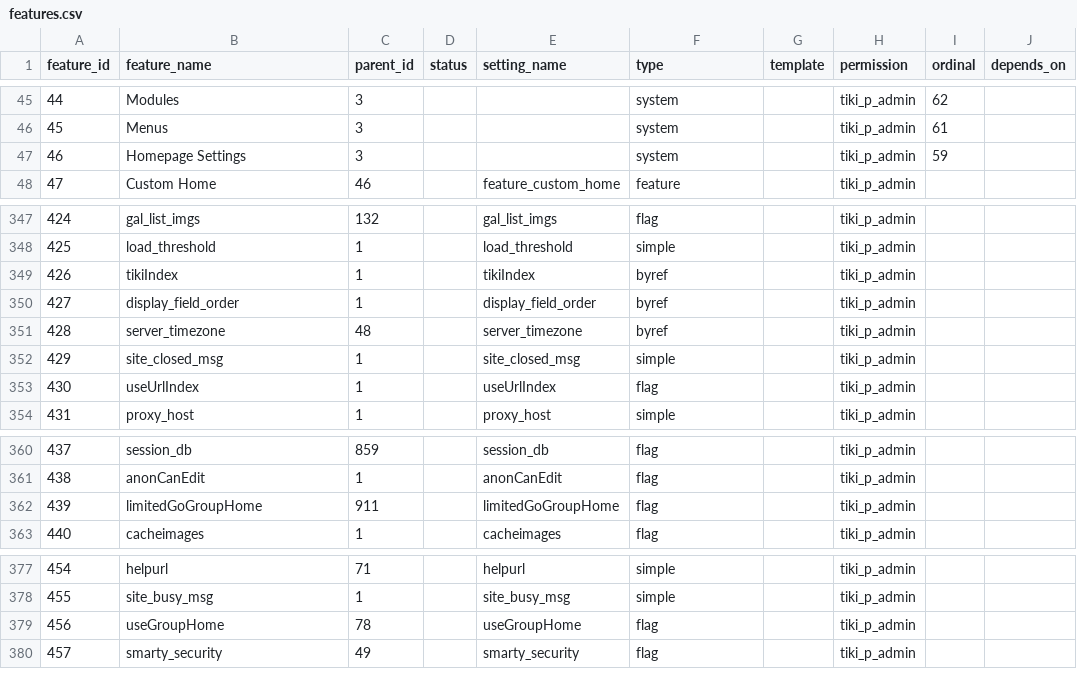
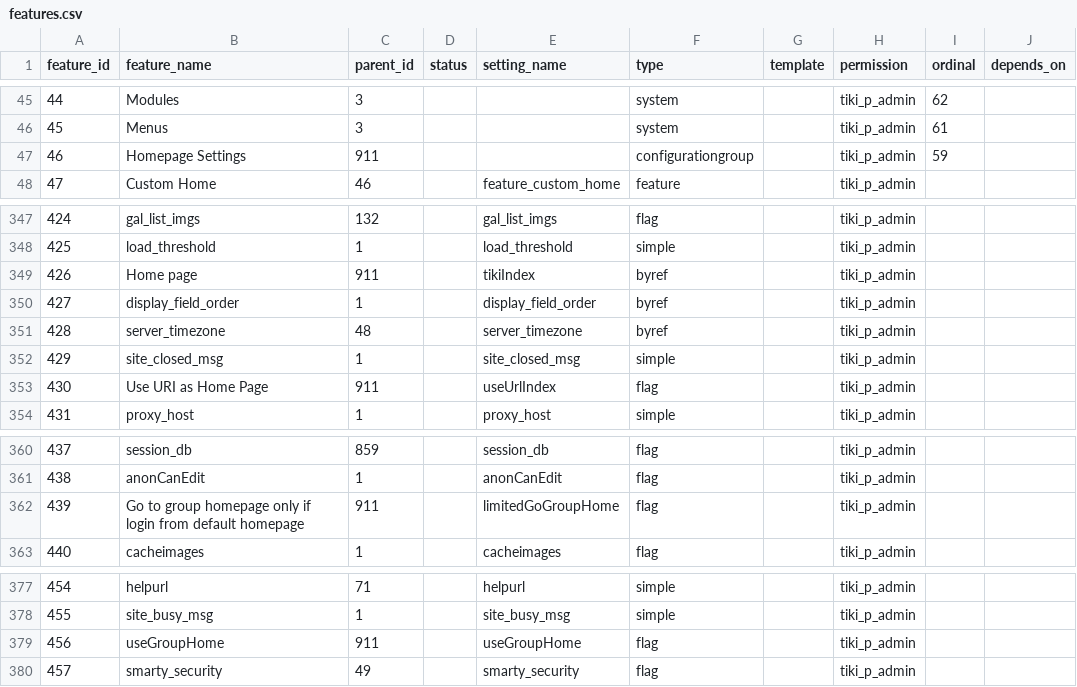
Before and after one commit to marclaporte/tiki, a CSV file: db/features.csv, drawn as a sheet; only a part is shown, gaps mark what is left out; the diff names each change by its address in the sheet, - before the commit and + after, or states it on an @@ line.

Commit message:
[FIX] Improve navigation section in tiki-magic.php.
git-svn-id: file:///var/local/code.tiki.org/tikisvn/trunk@14350 b456876b-0849-0410-b77d-98878d47e9d5

```diff
--- a/db/features.csv
+++ b/db/features.csv
-C47 (parent_id): 3
+C47 (parent_id): 911
-F47 (type): system
+F47 (type): configurationgroup
-B349 (feature_name): tikiIndex
+B349 (feature_name): Home page
-C349 (parent_id): 1
+C349 (parent_id): 911
-B353 (feature_name): useUrlIndex
+B353 (feature_name): Use URI as Home Page
-C353 (parent_id): 1
+C353 (parent_id): 911
-B362 (feature_name): limitedGoGroupHome
+B362 (feature_name): Go to group homepage only if login from default homepage
-C379 (parent_id): 78
+C379 (parent_id): 911
```
